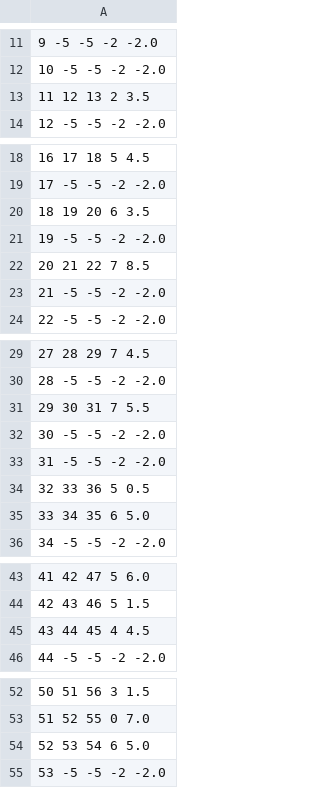
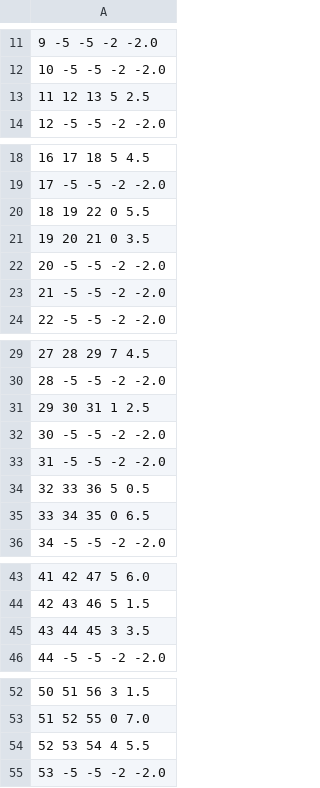
Before and after one commit to KiranVishal/SADDCTree-FPGA, a CSV file: FeatureExtractor/FE_Cancer.csv, drawn as a sheet; only a part is shown, gaps mark what is left out; the diff covers the shown part only; the diff names each change by its address in the sheet, - before the commit and + after, or states it on an @@ line.

```diff
--- a/FeatureExtractor/FE_Cancer.csv
+++ b/FeatureExtractor/FE_Cancer.csv
-A13: 11 12 13 2 3.5
+A13: 11 12 13 5 2.5
-A20: 18 19 20 6 3.5
+A20: 18 19 22 0 5.5
-A21: 19 -5 -5 -2 -2.0
+A21: 19 20 21 0 3.5
-A22: 20 21 22 7 8.5
+A22: 20 -5 -5 -2 -2.0
-A31: 29 30 31 7 5.5
+A31: 29 30 31 1 2.5
-A35: 33 34 35 6 5.0
+A35: 33 34 35 0 6.5
-A45: 43 44 45 4 4.5
+A45: 43 44 45 3 3.5
-A54: 52 53 54 6 5.0
+A54: 52 53 54 4 5.5
```
Also changed, not shown: 1 edited cell elsewhere in this file, 2 other files.
